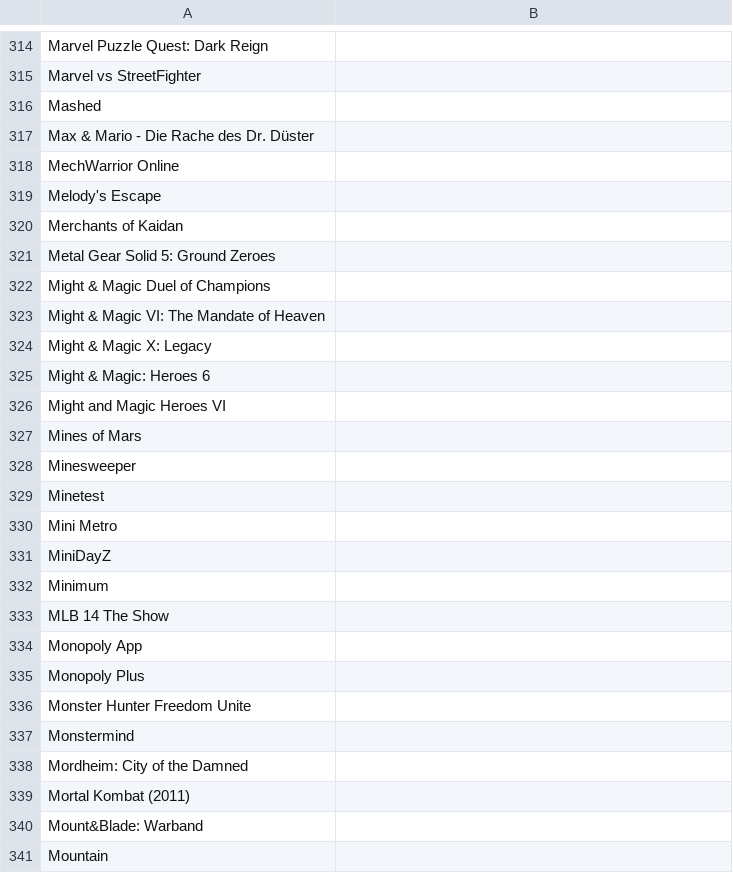
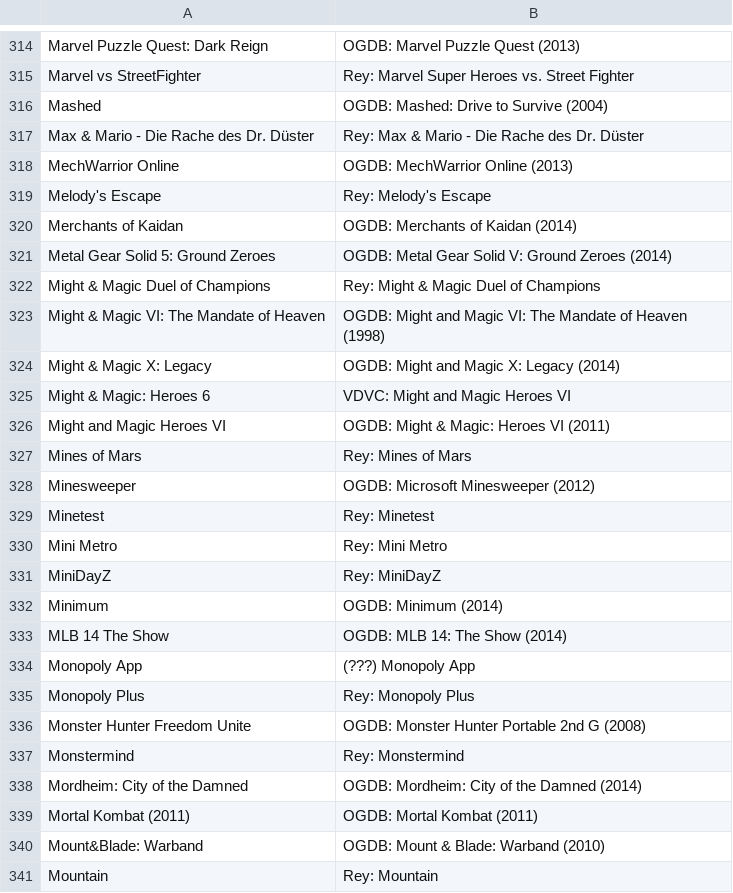
Before and after one commit to VDVC/Survey, a TSV file: daten/2014/unbekannte-titel.tsv, drawn as a sheet; only a part is shown, gaps mark what is left out; the diff covers the shown part only.

```diff
--- a/daten/2014/unbekannte-titel.tsv
+++ b/daten/2014/unbekannte-titel.tsv
@@ -314,28 +314,28 @@
-"Marvel Puzzle Quest: Dark Reign"	""
-"Marvel vs StreetFighter"	""
-"Mashed"	""
-"Max & Mario - Die Rache des Dr. Düster"	""
-"MechWarrior Online"	""
-"Melody's Escape"	""
-"Merchants of Kaidan"	""
-"Metal Gear Solid 5: Ground Zeroes"	""
-"Might & Magic Duel of Champions"	""
-"Might & Magic VI: The Mandate of Heaven"	""
-"Might & Magic X: Legacy"	""
-"Might & Magic: Heroes 6"	""
-"Might and Magic Heroes VI"	""
-"Mines of Mars"	""
-"Minesweeper"	""
-"Minetest"	""
-"Mini Metro"	""
-"MiniDayZ"	""
-"Minimum"	""
-"MLB 14 The Show"	""
-"Monopoly App"	""
-"Monopoly Plus"	""
-"Monster Hunter Freedom Unite"	""
-"Monstermind"	""
-"Mordheim: City of the Damned"	""
-"Mortal Kombat (2011)"	""
-"Mount&Blade: Warband"	""
-"Mountain"	""
+"Marvel Puzzle Quest: Dark Reign"	"OGDB: Marvel Puzzle Quest (2013) "
+"Marvel vs StreetFighter"	"Rey: Marvel Super Heroes vs. Street Fighter"
+"Mashed"	"OGDB: Mashed: Drive to Survive (2004) "
+"Max & Mario - Die Rache des Dr. Düster"	"Rey: Max & Mario - Die Rache des Dr. Düster"
+"MechWarrior Online"	"OGDB: MechWarrior Online (2013) "
+"Melody's Escape"	"Rey: Melody's Escape"
+"Merchants of Kaidan"	"OGDB: Merchants of Kaidan (2014) "
+"Metal Gear Solid 5: Ground Zeroes"	"OGDB: Metal Gear Solid V: Ground Zeroes (2014) "
+"Might & Magic Duel of Champions"	"Rey: Might & Magic Duel of Champions"
+"Might & Magic VI: The Mandate of Heaven"	"OGDB: Might and Magic VI: The Mandate of Heaven (1998) "
+"Might & Magic X: Legacy"	"OGDB: Might and Magic X: Legacy (2014) "
+"Might & Magic: Heroes 6"	"VDVC: Might and Magic Heroes VI"
+"Might and Magic Heroes VI"	"OGDB: Might & Magic: Heroes VI (2011) "
+"Mines of Mars"	"Rey: Mines of Mars"
+"Minesweeper"	"OGDB: Microsoft Minesweeper (2012) "
+"Minetest"	"Rey: Minetest"
+"Mini Metro"	"Rey: Mini Metro"
+"MiniDayZ"	"Rey: MiniDayZ"
+"Minimum"	"OGDB: Minimum (2014) "
+"MLB 14 The Show"	"OGDB: MLB 14: The Show (2014) "
+"Monopoly App"	"(???) Monopoly App"
+"Monopoly Plus"	"Rey: Monopoly Plus"
+"Monster Hunter Freedom Unite"	"OGDB: Monster Hunter Portable 2nd G (2008)"
+"Monstermind"	"Rey: Monstermind"
+"Mordheim: City of the Damned"	"OGDB: Mordheim: City of the Damned (2014) "
+"Mortal Kombat (2011)"	"OGDB: Mortal Kombat (2011) "
+"Mount&Blade: Warband"	"OGDB: Mount & Blade: Warband (2010) "
+"Mountain"	"Rey: Mountain"
```
Also changed, not shown: 49 edited cells elsewhere in this file.
